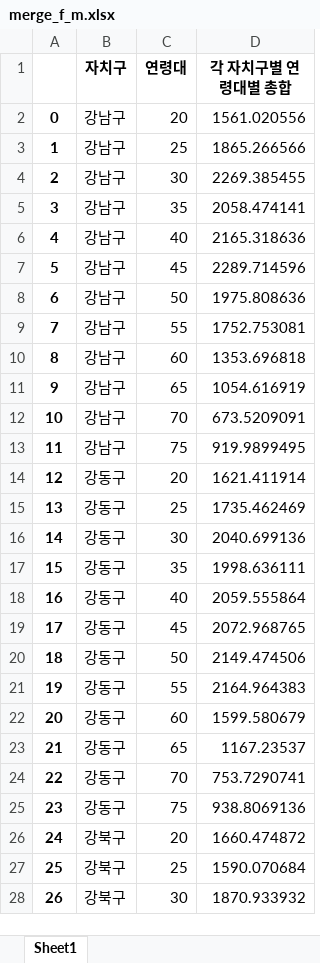
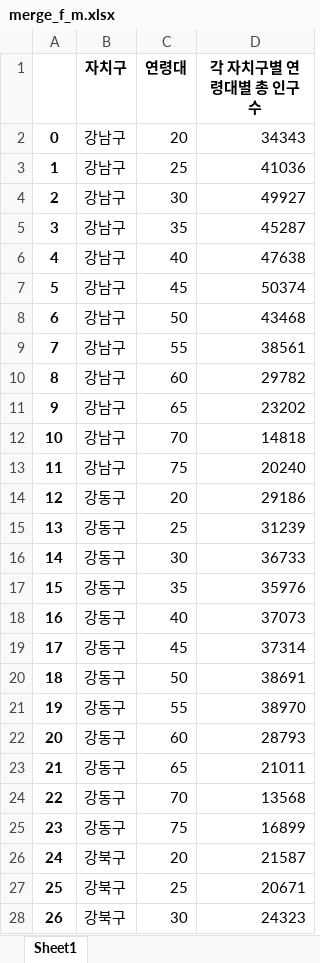
Before and after one commit to hw1004/Data-Semi-project, an Excel workbook: project/merge_f_m.xlsx, sheet Sheet1, drawn as a sheet; only a part is shown; values as stored, in another font and other column widths than the file's, no borders; the diff covers the shown part only; the diff names each change by its address in the sheet, - before the commit and + after, or states it on an @@ line.

```diff
--- a/project/merge_f_m.xlsx (sheet Sheet1)
+++ b/project/merge_f_m.xlsx (sheet Sheet1)
-D1: 각 자치구별 연령대별 총합
+D1: 각 자치구별 연령대별 총 인구수
-D2 (각 자치구별 연령대별 총 인구수): 1561.020556
+D2 (각 자치구별 연령대별 총 인구수): 34343
-D3 (각 자치구별 연령대별 총 인구수): 1865.266566
+D3 (각 자치구별 연령대별 총 인구수): 41036
-D4 (각 자치구별 연령대별 총 인구수): 2269.385455
+D4 (각 자치구별 연령대별 총 인구수): 49927
-D5 (각 자치구별 연령대별 총 인구수): 2058.474141
+D5 (각 자치구별 연령대별 총 인구수): 45287
-D6 (각 자치구별 연령대별 총 인구수): 2165.318636
+D6 (각 자치구별 연령대별 총 인구수): 47638
-D7 (각 자치구별 연령대별 총 인구수): 2289.714596
+D7 (각 자치구별 연령대별 총 인구수): 50374
-D8 (각 자치구별 연령대별 총 인구수): 1975.808636
+D8 (각 자치구별 연령대별 총 인구수): 43468
-D9 (각 자치구별 연령대별 총 인구수): 1752.753081
+D9 (각 자치구별 연령대별 총 인구수): 38561
-D10 (각 자치구별 연령대별 총 인구수): 1353.696818
+D10 (각 자치구별 연령대별 총 인구수): 29782
-D11 (각 자치구별 연령대별 총 인구수): 1054.616919
+D11 (각 자치구별 연령대별 총 인구수): 23202
-D12 (각 자치구별 연령대별 총 인구수): 673.5209091
+D12 (각 자치구별 연령대별 총 인구수): 14818
-D13 (각 자치구별 연령대별 총 인구수): 919.9899495
+D13 (각 자치구별 연령대별 총 인구수): 20240
-D14 (각 자치구별 연령대별 총 인구수): 1621.411914
+D14 (각 자치구별 연령대별 총 인구수): 29186
-D15 (각 자치구별 연령대별 총 인구수): 1735.462469
+D15 (각 자치구별 연령대별 총 인구수): 31239
-D16 (각 자치구별 연령대별 총 인구수): 2040.699136
+D16 (각 자치구별 연령대별 총 인구수): 36733
-D17 (각 자치구별 연령대별 총 인구수): 1998.636111
+D17 (각 자치구별 연령대별 총 인구수): 35976
-D18 (각 자치구별 연령대별 총 인구수): 2059.555864
+D18 (각 자치구별 연령대별 총 인구수): 37073
-D19 (각 자치구별 연령대별 총 인구수): 2072.968765
+D19 (각 자치구별 연령대별 총 인구수): 37314
-D20 (각 자치구별 연령대별 총 인구수): 2149.474506
+D20 (각 자치구별 연령대별 총 인구수): 38691
-D21 (각 자치구별 연령대별 총 인구수): 2164.964383
+D21 (각 자치구별 연령대별 총 인구수): 38970
-D22 (각 자치구별 연령대별 총 인구수): 1599.580679
+D22 (각 자치구별 연령대별 총 인구수): 28793
-D23 (각 자치구별 연령대별 총 인구수): 1167.23537
+D23 (각 자치구별 연령대별 총 인구수): 21011
-D24 (각 자치구별 연령대별 총 인구수): 753.7290741
+D24 (각 자치구별 연령대별 총 인구수): 13568
-D25 (각 자치구별 연령대별 총 인구수): 938.8069136
+D25 (각 자치구별 연령대별 총 인구수): 16899
-D26 (각 자치구별 연령대별 총 인구수): 1660.474872
+D26 (각 자치구별 연령대별 총 인구수): 21587
-D27 (각 자치구별 연령대별 총 인구수): 1590.070684
+D27 (각 자치구별 연령대별 총 인구수): 20671
-D28 (각 자치구별 연령대별 총 인구수): 1870.933932
+D28 (각 자치구별 연령대별 총 인구수): 24323
```
Also changed, not shown: 273 edited cells elsewhere in this sheet, project/age_10.xlsx, project/age_most_region.xlsx, 15 other files.
